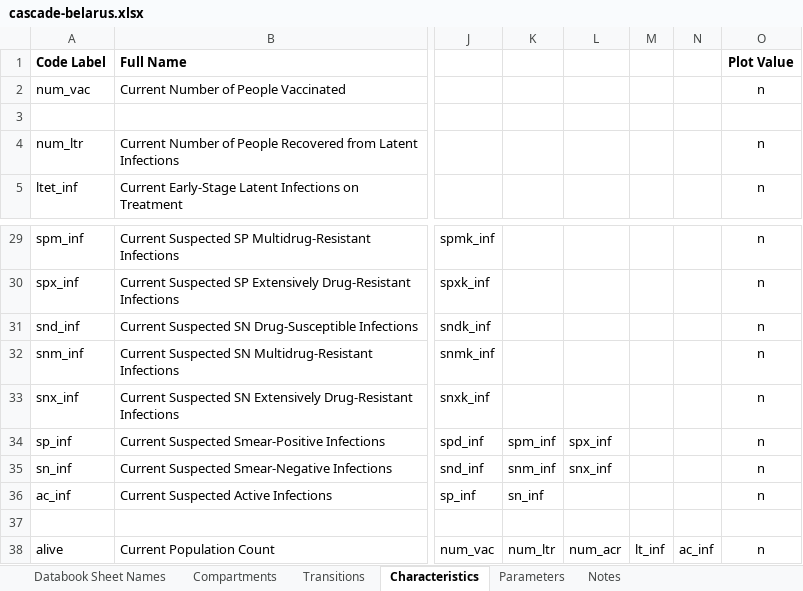
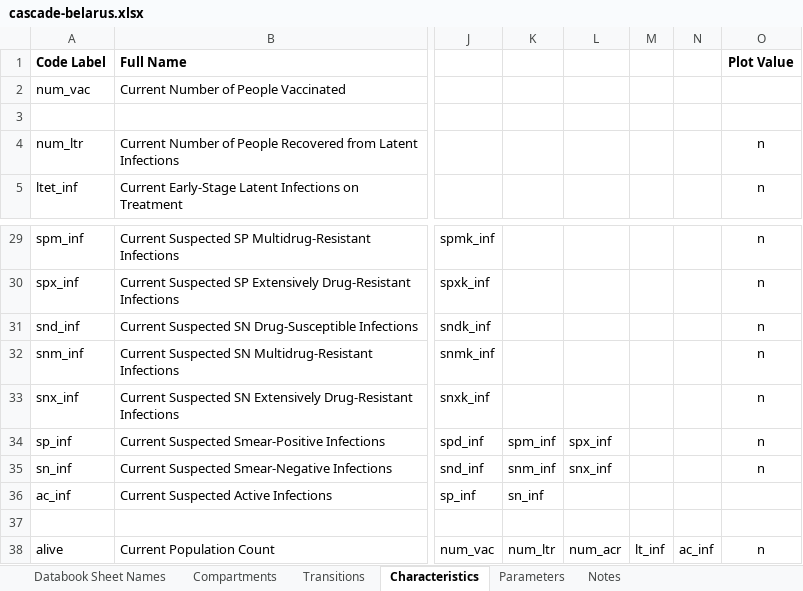
Before and after one commit to optimamodel/optima-tb, an Excel workbook: project/cascade-belarus.xlsx, sheet Characteristics, drawn as a sheet; only a part is shown, gaps mark what is left out; values as stored, in another font and other column widths than the file's, no borders; the diff names each change by its address in the sheet, - before the commit and + after, or states it on an @@ line.

```diff
--- a/project/cascade-belarus.xlsx (sheet Characteristics)
+++ b/project/cascade-belarus.xlsx (sheet Characteristics)
-O2 (Plot Value): n
+O2 (Plot Value): (empty)
-O36 (Plot Value): n
+O36 (Plot Value): (empty)
```
Also changed, not shown: project/databook-belarus-template.xlsx.
